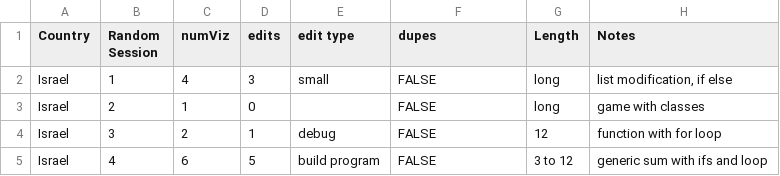
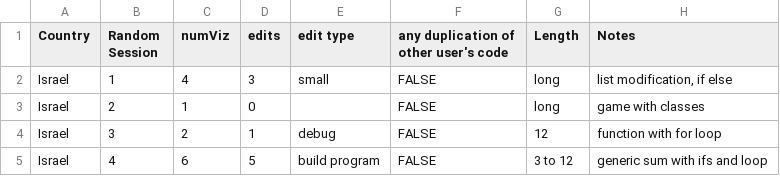
Before and after one commit to kylethayer/culture-debugging-study-data, a CSV file: Study 1/CodeExampleDescriptions.csv, drawn as a sheet; only a part is shown.

Commit message:
improve column names

```diff
--- a/Study 1/CodeExampleDescriptions.csv
+++ b/Study 1/CodeExampleDescriptions.csv
@@ -1,2 +1,2 @@
-Country,Random Session,numViz,edits,edit type,dupes,Length,Notes
+Country,Random Session,numViz,edits,edit type,any duplication of other user's code,Length,Notes
 Israel,1,4,3,small,FALSE,long,"list modification, if else"
```
